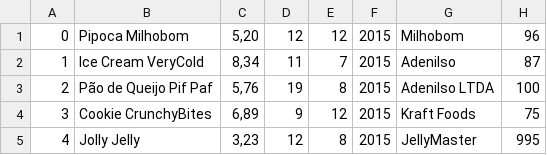
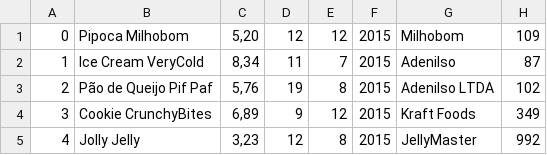
Before and after one commit to matheuscabrini/ShopSimulator, a CSV file: ShopSimulator/CSVs/Products.csv, drawn as a sheet.

```diff
--- a/ShopSimulator/CSVs/Products.csv
+++ b/ShopSimulator/CSVs/Products.csv
@@ -1,5 +1,5 @@
-"0","Pipoca Milhobom","5,20","12","12","2015","Milhobom","96"
+"0","Pipoca Milhobom","5,20","12","12","2015","Milhobom","109"
 "1","Ice Cream VeryCold","8,34","11","7","2015","Adenilso","87"
-"2","Pão de Queijo Pif Paf","5,76","19","8","2015","Adenilso LTDA","100"
-"3","Cookie CrunchyBites","6,89","9","12","2015","Kraft Foods","75"
-"4","Jolly Jelly","3,23","12","8","2015","JellyMaster","995"
+"2","Pão de Queijo Pif Paf","5,76","19","8","2015","Adenilso LTDA","102"
+"3","Cookie CrunchyBites","6,89","9","12","2015","Kraft Foods","349"
+"4","Jolly Jelly","3,23","12","8","2015","JellyMaster","992"
```
Also changed, not shown: ShopSimulator/CSVs/Users.csv, 22 other files.
